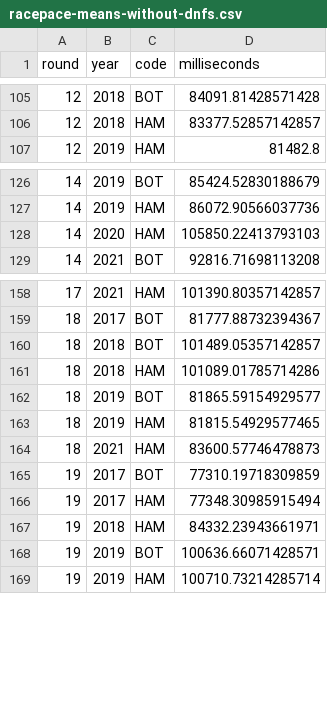
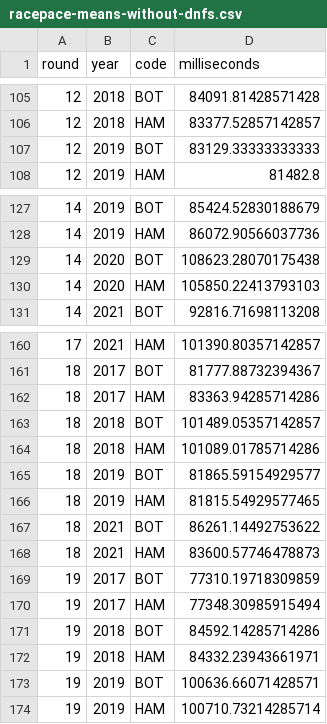
Before and after one commit to huti26/formel-1-analysis, a CSV file: hamilton-vs-bottas/racepace-means-without-dnfs.csv, drawn as a sheet; only a part is shown, gaps mark what is left out; the diff names each change by its address in the sheet, - before the commit and + after, or states it on an @@ line.

```diff
--- a/hamilton-vs-bottas/racepace-means-without-dnfs.csv
+++ b/hamilton-vs-bottas/racepace-means-without-dnfs.csv
+row 107: 12 | 2019 | BOT | 83129.33333333333
+row 129: 14 | 2020 | BOT | 108623.28070175438
+row 162: 18 | 2017 | HAM | 83363.94285714286
+row 167: 18 | 2021 | BOT | 86261.14492753622
+row 171: 19 | 2018 | BOT | 84592.14285714286
```
Also changed, not shown: hamilton-vs-bottas/racepace-means-wide-with-deltas-without-dnfs-without-spa-2021.csv, hamilton-vs-bottas/racepace-means-wide-without-dnfs-without-spa-2021.csv, 32 other files.
